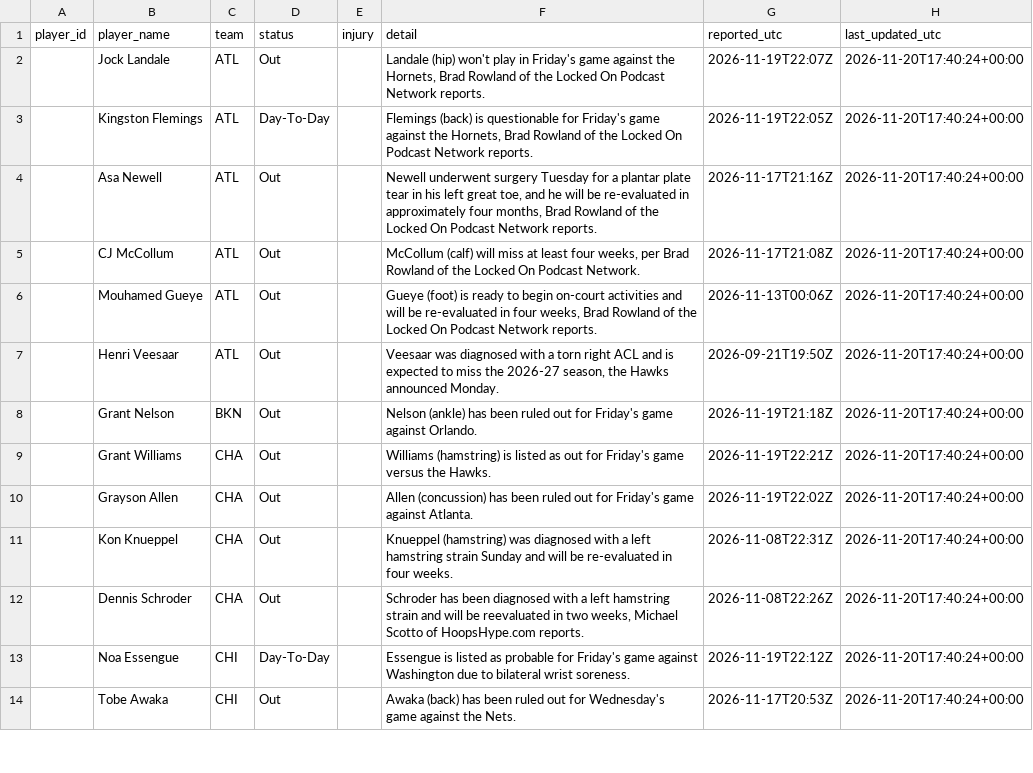
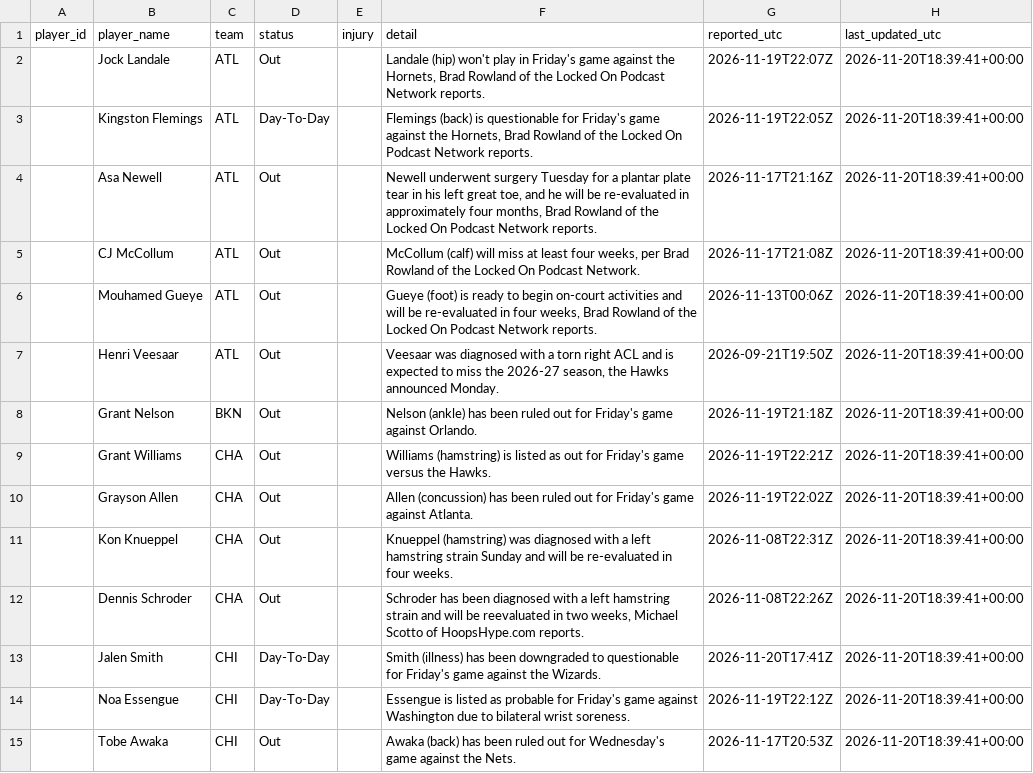
Before and after one commit to joshywoshyj-png/nba-stats-tracker, a CSV file: nba_injuries.csv, drawn as a sheet; only a part is shown; the diff covers the shown part only.

```diff
--- a/nba_injuries.csv
+++ b/nba_injuries.csv
@@ -1,14 +1,15 @@
 player_id,player_name,team,status,injury,detail,reported_utc,last_updated_utc
-,Jock Landale,ATL,Out,,"Landale (hip) won't play in Friday's game against the Hornets, Brad Rowland of the Locked On Podcast Network reports.",2026-11-19T22:07Z,2026-11-20T17:40:24+00:00
-,Kingston Flemings,ATL,Day-To-Day,,"Flemings (back) is questionable for Friday's game against the Hornets, Brad Rowland of the Locked On Podcast Network reports.",2026-11-19T22:05Z,2026-11-20T17:40:24+00:00
-,Asa Newell,ATL,Out,,"Newell underwent surgery Tuesday for a plantar plate tear in his left great toe, and he will be re-evaluated in approximately four months, Brad Rowland of the Locked On Podcast Network reports.",2026-11-17T21:16Z,2026-11-20T17:40:24+00:00
-,CJ McCollum,ATL,Out,,"McCollum (calf) will miss at least four weeks, per Brad Rowland of the Locked On Podcast Network.",2026-11-17T21:08Z,2026-11-20T17:40:24+00:00
-,Mouhamed Gueye,ATL,Out,,"Gueye (foot) is ready to begin on-court activities and will be re-evaluated in four weeks, Brad Rowland of the Locked On Podcast Network reports.",2026-11-13T00:06Z,2026-11-20T17:40:24+00:00
-,Henri Veesaar,ATL,Out,,"Veesaar was diagnosed with a torn right ACL and is expected to miss the 2026-27 season, the Hawks announced Monday.",2026-09-21T19:50Z,2026-11-20T17:40:24+00:00
-,Grant Nelson,BKN,Out,,Nelson (ankle) has been ruled out for Friday's game against Orlando.,2026-11-19T21:18Z,2026-11-20T17:40:24+00:00
-,Grant Williams,CHA,Out,,Williams (hamstring) is listed as out for Friday's game versus the Hawks.,2026-11-19T22:21Z,2026-11-20T17:40:24+00:00
-,Grayson Allen,CHA,Out,,Allen (concussion) has been ruled out for Friday's game against Atlanta.,2026-11-19T22:02Z,2026-11-20T17:40:24+00:00
-,Kon Knueppel,CHA,Out,,Knueppel (hamstring) was diagnosed with a left hamstring strain Sunday and will be re-evaluated in four weeks.,2026-11-08T22:31Z,2026-11-20T17:40:24+00:00
-,Dennis Schroder,CHA,Out,,"Schroder has been diagnosed with a left hamstring strain and will be reevaluated in two weeks, Michael Scotto of HoopsHype.com reports.",2026-11-08T22:26Z,2026-11-20T17:40:24+00:00
-,Noa Essengue,CHI,Day-To-Day,,Essengue is listed as probable for Friday's game against Washington due to bilateral wrist soreness.,2026-11-19T22:12Z,2026-11-20T17:40:24+00:00
-,Tobe Awaka,CHI,Out,,Awaka (back) has been ruled out for Wednesday's game against the Nets.,2026-11-17T20:53Z,2026-11-20T17:40:24+00:00
+,Jock Landale,ATL,Out,,"Landale (hip) won't play in Friday's game against the Hornets, Brad Rowland of the Locked On Podcast Network reports.",2026-11-19T22:07Z,2026-11-20T18:39:41+00:00
+,Kingston Flemings,ATL,Day-To-Day,,"Flemings (back) is questionable for Friday's game against the Hornets, Brad Rowland of the Locked On Podcast Network reports.",2026-11-19T22:05Z,2026-11-20T18:39:41+00:00
+,Asa Newell,ATL,Out,,"Newell underwent surgery Tuesday for a plantar plate tear in his left great toe, and he will be re-evaluated in approximately four months, Brad Rowland of the Locked On Podcast Network reports.",2026-11-17T21:16Z,2026-11-20T18:39:41+00:00
+,CJ McCollum,ATL,Out,,"McCollum (calf) will miss at least four weeks, per Brad Rowland of the Locked On Podcast Network.",2026-11-17T21:08Z,2026-11-20T18:39:41+00:00
+,Mouhamed Gueye,ATL,Out,,"Gueye (foot) is ready to begin on-court activities and will be re-evaluated in four weeks, Brad Rowland of the Locked On Podcast Network reports.",2026-11-13T00:06Z,2026-11-20T18:39:41+00:00
+,Henri Veesaar,ATL,Out,,"Veesaar was diagnosed with a torn right ACL and is expected to miss the 2026-27 season, the Hawks announced Monday.",2026-09-21T19:50Z,2026-11-20T18:39:41+00:00
+,Grant Nelson,BKN,Out,,Nelson (ankle) has been ruled out for Friday's game against Orlando.,2026-11-19T21:18Z,2026-11-20T18:39:41+00:00
+,Grant Williams,CHA,Out,,Williams (hamstring) is listed as out for Friday's game versus the Hawks.,2026-11-19T22:21Z,2026-11-20T18:39:41+00:00
+,Grayson Allen,CHA,Out,,Allen (concussion) has been ruled out for Friday's game against Atlanta.,2026-11-19T22:02Z,2026-11-20T18:39:41+00:00
+,Kon Knueppel,CHA,Out,,Knueppel (hamstring) was diagnosed with a left hamstring strain Sunday and will be re-evaluated in four weeks.,2026-11-08T22:31Z,2026-11-20T18:39:41+00:00
+,Dennis Schroder,CHA,Out,,"Schroder has been diagnosed with a left hamstring strain and will be reevaluated in two weeks, Michael Scotto of HoopsHype.com reports.",2026-11-08T22:26Z,2026-11-20T18:39:41+00:00
+,Jalen Smith,CHI,Day-To-Day,,Smith (illness) has been downgraded to questionable for Friday's game against the Wizards.,2026-11-20T17:41Z,2026-11-20T18:39:41+00:00
+,Noa Essengue,CHI,Day-To-Day,,Essengue is listed as probable for Friday's game against Washington due to bilateral wrist soreness.,2026-11-19T22:12Z,2026-11-20T18:39:41+00:00
+,Tobe Awaka,CHI,Out,,Awaka (back) has been ruled out for Wednesday's game against the Nets.,2026-11-17T20:53Z,2026-11-20T18:39:41+00:00
```
Also changed, not shown: 2 added rows, 2 removed rows and 93 edited cells elsewhere in this file.
